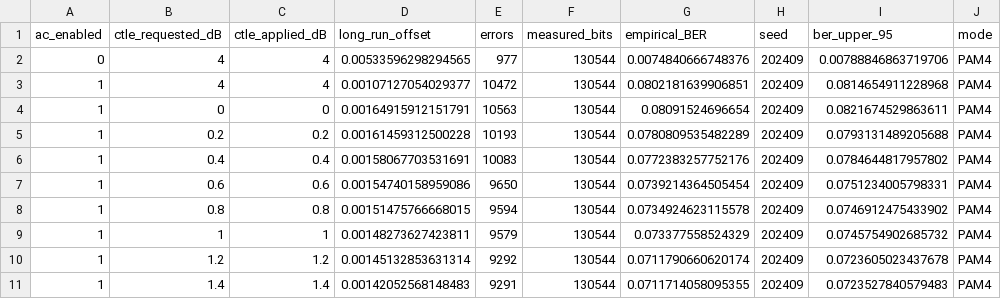
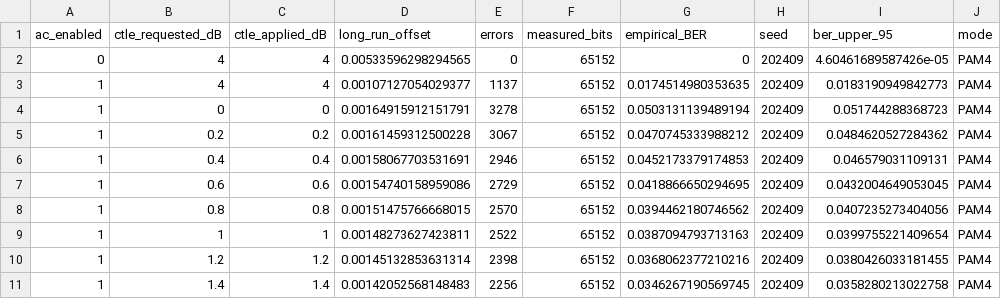
Before and after one commit to Calvin-Lin-Smith/XSR_Link_MATLAB-SI-Model, a CSV file: results/vlsi2024_xsr/ac_ctle.csv, drawn as a sheet; only a part is shown; the diff covers the shown part only; the diff names each change by its address in the sheet, - before the commit and + after, or states it on an @@ line.

```diff
--- a/results/vlsi2024_xsr/ac_ctle.csv
+++ b/results/vlsi2024_xsr/ac_ctle.csv
-E2 (errors): 977
+E2 (errors): 0
-F2:F11 (measured_bits): 130544
+F2:F11 (measured_bits): 65152
-G2 (empirical_BER): 0.0074840666748376
+G2 (empirical_BER): 0
-I2 (ber_upper_95): 0.00788846863719706
+I2 (ber_upper_95): 4.60461689587426e-05
-E3 (errors): 10472
+E3 (errors): 1137
-G3 (empirical_BER): 0.0802181639906851
+G3 (empirical_BER): 0.0174514980353635
-I3 (ber_upper_95): 0.0814654911228968
+I3 (ber_upper_95): 0.0183190949842773
-E4 (errors): 10563
+E4 (errors): 3278
-G4 (empirical_BER): 0.08091524696654
+G4 (empirical_BER): 0.0503131139489194
-I4 (ber_upper_95): 0.0821674529863611
+I4 (ber_upper_95): 0.051744288368723
-E5 (errors): 10193
+E5 (errors): 3067
-G5 (empirical_BER): 0.0780809535482289
+G5 (empirical_BER): 0.0470745333988212
-I5 (ber_upper_95): 0.0793131489205688
+I5 (ber_upper_95): 0.0484620527284362
-E6 (errors): 10083
+E6 (errors): 2946
-G6 (empirical_BER): 0.0772383257752176
+G6 (empirical_BER): 0.0452173379174853
-I6 (ber_upper_95): 0.0784644817957802
+I6 (ber_upper_95): 0.046579031109131
-E7 (errors): 9650
+E7 (errors): 2729
-G7 (empirical_BER): 0.0739214364505454
+G7 (empirical_BER): 0.0418866650294695
-I7 (ber_upper_95): 0.0751234005798331
+I7 (ber_upper_95): 0.0432004649053045
-E8 (errors): 9594
+E8 (errors): 2570
-G8 (empirical_BER): 0.0734924623115578
+G8 (empirical_BER): 0.0394462180746562
-I8 (ber_upper_95): 0.0746912475433902
+I8 (ber_upper_95): 0.0407235273404056
-E9 (errors): 9579
+E9 (errors): 2522
-G9 (empirical_BER): 0.073377558524329
+G9 (empirical_BER): 0.0387094793713163
-I9 (ber_upper_95): 0.0745754902685732
+I9 (ber_upper_95): 0.0399755221409654
-E10 (errors): 9292
+E10 (errors): 2398
-G10 (empirical_BER): 0.0711790660620174
+G10 (empirical_BER): 0.0368062377210216
-I10 (ber_upper_95): 0.0723605023437678
+I10 (ber_upper_95): 0.0380426033181455
-E11 (errors): 9291
+E11 (errors): 2256
-G11 (empirical_BER): 0.0711714058095355
+G11 (empirical_BER): 0.0346267190569745
-I11 (ber_upper_95): 0.0723527840579483
+I11 (ber_upper_95): 0.0358280213022758
```
Also changed, not shown: 92 edited cells elsewhere in this file, results/vlsi2024_xsr/ac_solution.csv, results/vlsi2024_xsr/baseline_metrics.csv, 56 other files.
